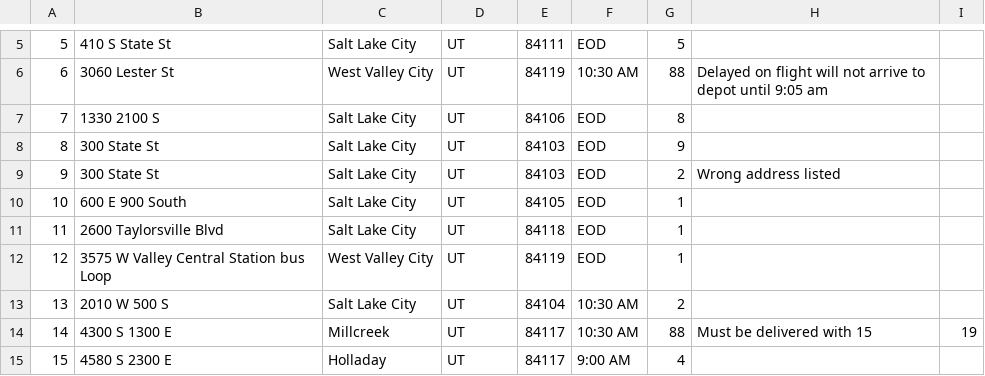
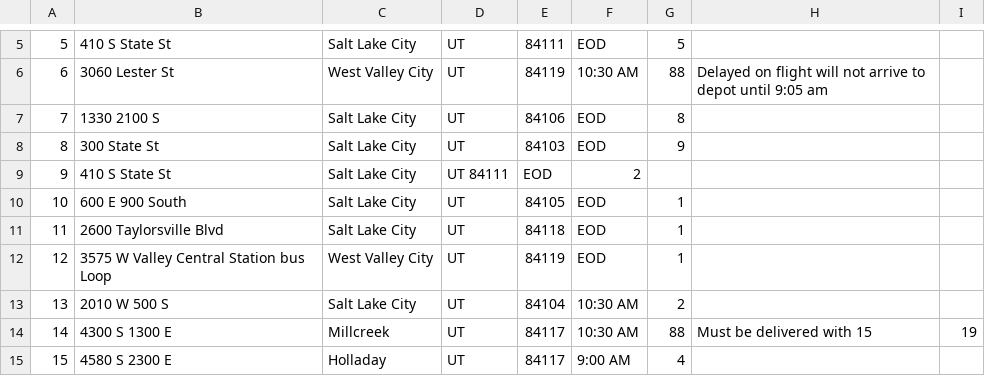
Before and after one commit to jarAcro/DS2_Home_Comp, a CSV file: WGUPSPackageFile.csv, drawn as a sheet; only a part is shown, gaps mark what is left out.

```diff
--- a/WGUPSPackageFile.csv
+++ b/WGUPSPackageFile.csv
@@ -8,3 +8,3 @@
 8,300 State St,Salt Lake City,UT,84103,EOD,9,
-9,300 State St,Salt Lake City,UT,84103,EOD,2,Wrong address listed
+9,410 S State St, Salt Lake City,UT 84111,EOD,2,
 10,600 E 900 South,Salt Lake City,UT,84105,EOD,1,
```
Also changed, not shown: 1 other file.
